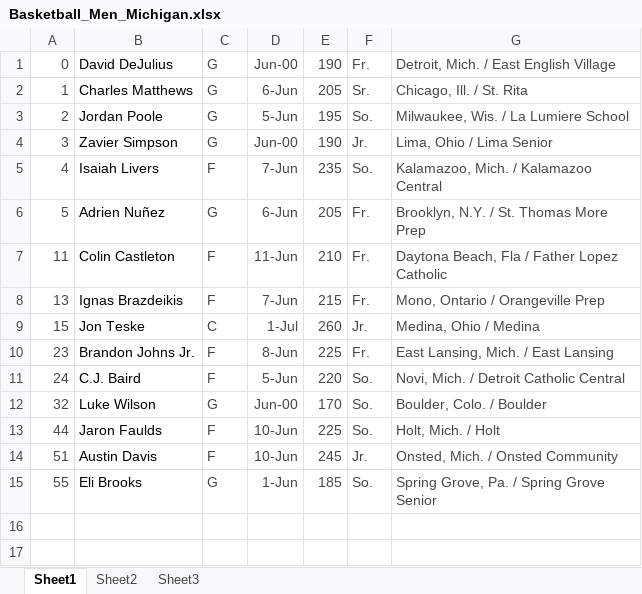
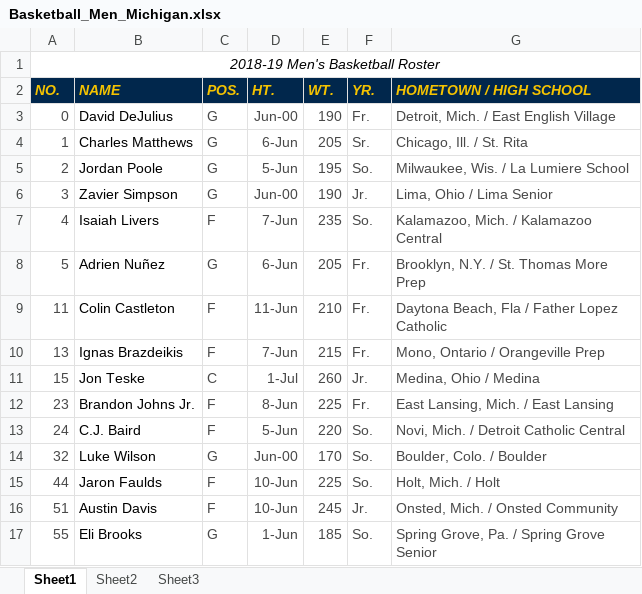
Before and after one commit to Troy1010/FormatRosterData, an Excel workbook: res/Unformatted/Basketball_Men_Michigan.xlsx, sheet Sheet1, drawn as a sheet; values as stored, in another font and other column widths than the file's, no borders; the diff names each change by its address in the sheet, - before the commit and + after, or states it on an @@ line.

```diff
--- a/res/Unformatted/Basketball_Men_Michigan.xlsx (sheet Sheet1)
+++ b/res/Unformatted/Basketball_Men_Michigan.xlsx (sheet Sheet1)
+row 1: 2018-19 Men's Basketball Roster
+row 2: NO. | NAME | POS. | HT. | WT. | YR. | HOMETOWN / HIGH SCHOOL
```
Also changed, not shown: res/Unformatted/Basketball_Men_Maryland.xlsx, res/Unformatted/Basketball_Women_Maryland.xlsx, 1 other file.
